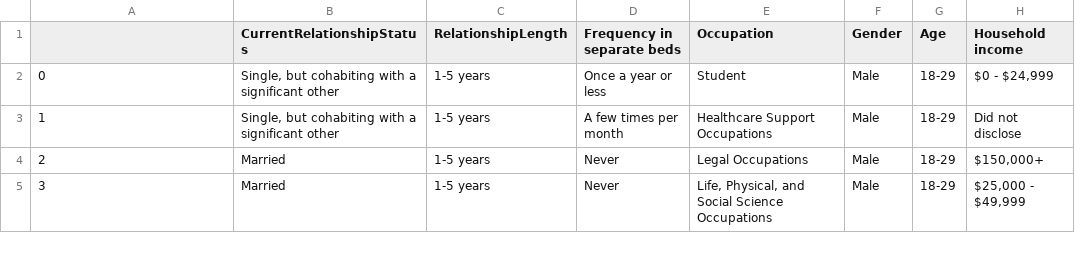
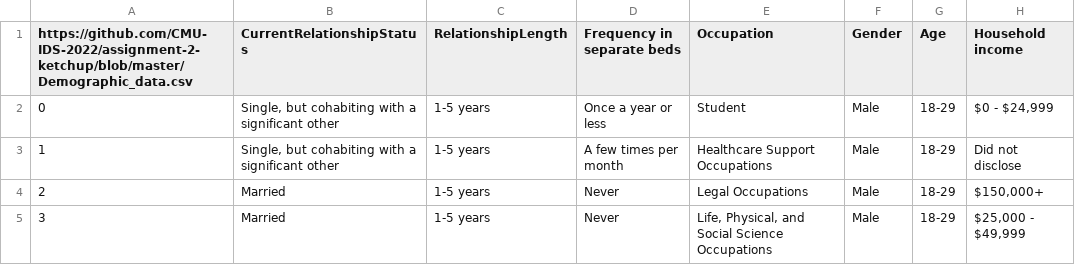
Before and after one commit to CMU-IDS-2022/assignment-2-ketchup, a CSV file: demographic_data.csv (was Demographic_data.csv), drawn as a sheet; only a part is shown; the diff names each change by its address in the sheet, - before the commit and + after, or states it on an @@ line.

Commit message:
Update and rename Demographic_data.csv to demographic_data.csv

```diff
--- a/Demographic_data.csv
+++ b/demographic_data.csv
-A1: (empty)
+A1: https://github.com/CMU-IDS-2022/assignment-2-ketchup/blob/master/Demographic_data.csv
```
